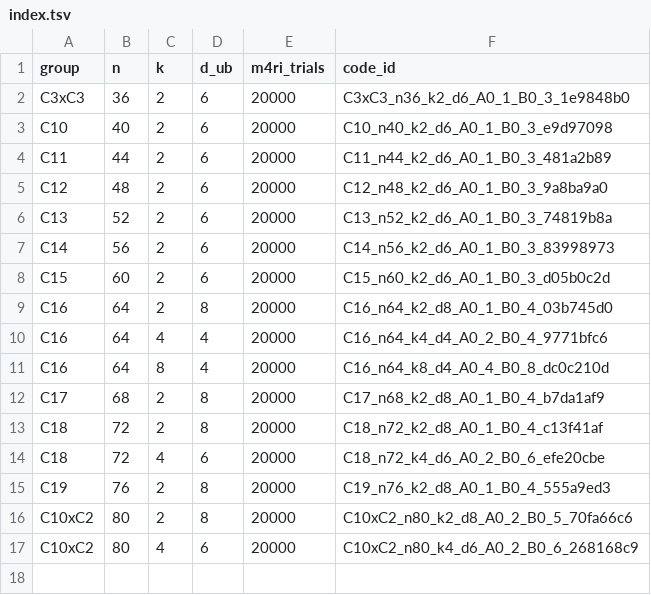
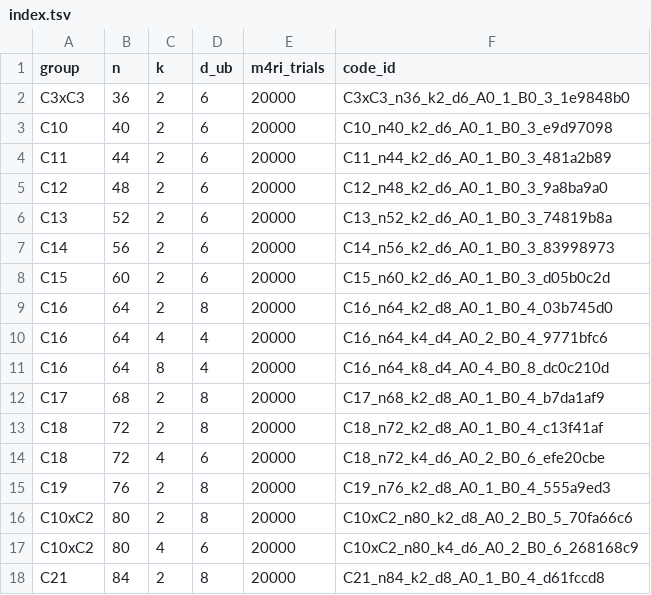
Before and after one commit to aleverrier/qtanner-search, a TSV file: best_codes_212/index.tsv, drawn as a sheet.

```diff
--- a/best_codes_212/index.tsv
+++ b/best_codes_212/index.tsv
@@ -17 +17,2 @@ C10xC2	80	2	8	20000	C10xC2_n80_k2_d8_A0_2_B0_5_70fa66c6
 C10xC2	80	4	6	20000	C10xC2_n80_k4_d6_A0_2_B0_6_268168c9
+C21	84	2	8	20000	C21_n84_k2_d8_A0_1_B0_4_d61fccd8
```
Also changed, not shown: best_codes_212/best_by_group_k.tsv, 7 other files.
